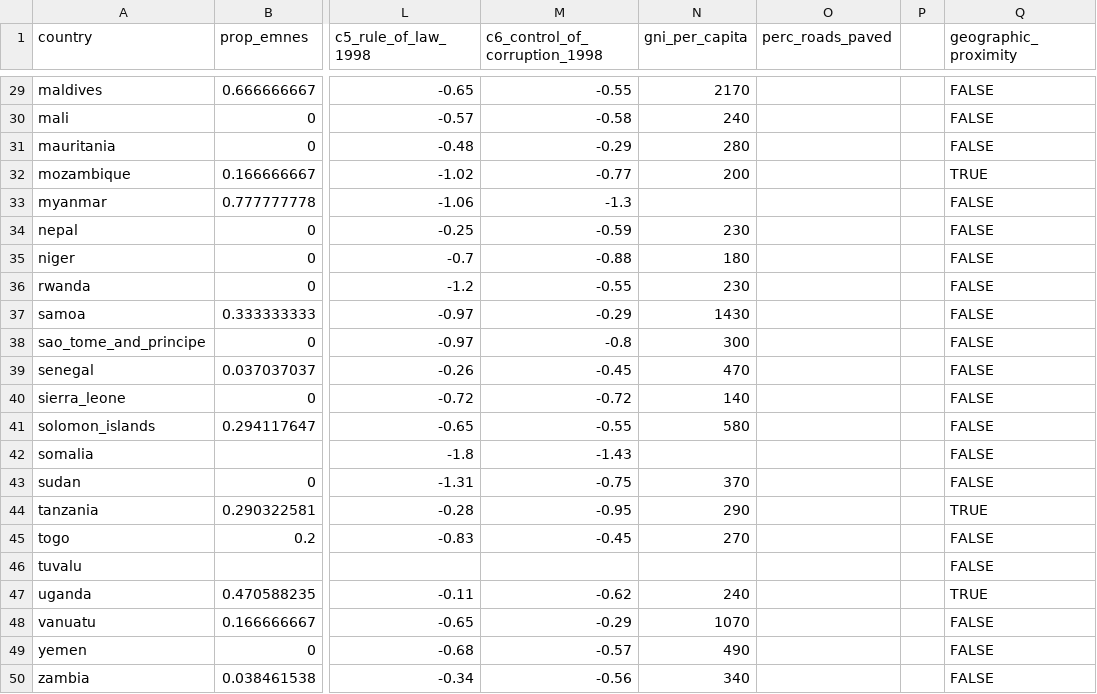
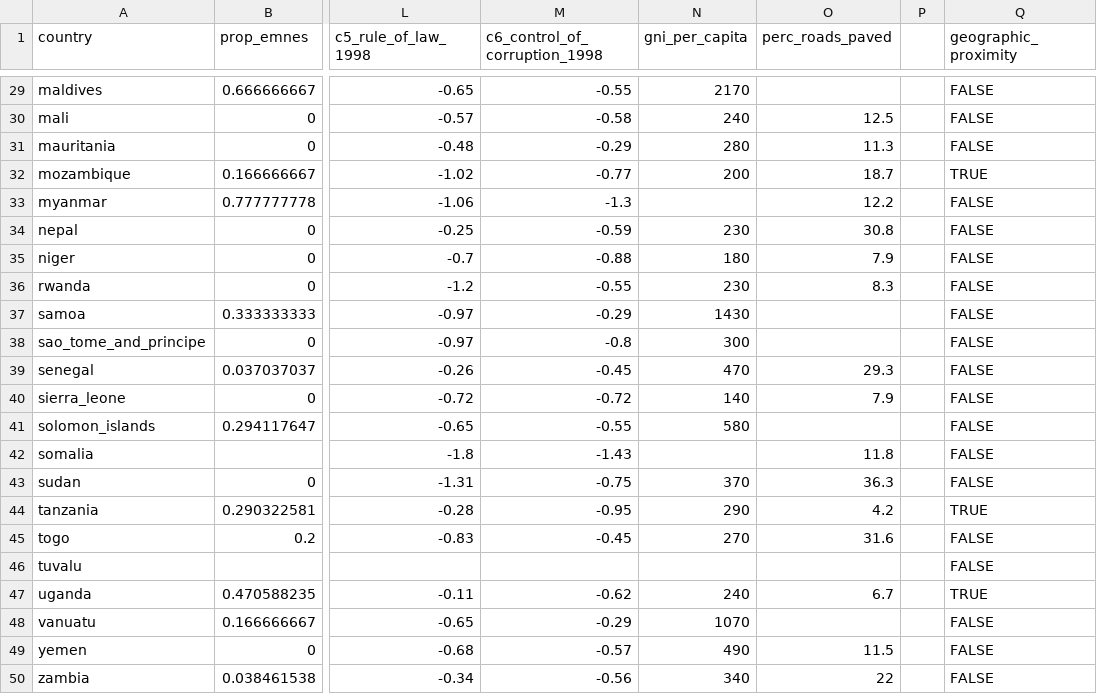
Before and after one commit to andrewkentjohnston/replication_mk2, a CSV file: phase_1/data/ldcs_1999_master.csv, drawn as a sheet; only a part is shown, gaps mark what is left out; the diff covers the shown part only; the diff names each change by its address in the sheet, - before the commit and + after, or states it on an @@ line.

```diff
--- a/phase_1/data/ldcs_1999_master.csv
+++ b/phase_1/data/ldcs_1999_master.csv
-O30 (perc_roads_paved): (empty)
+O30 (perc_roads_paved): 12.5
-O31 (perc_roads_paved): (empty)
+O31 (perc_roads_paved): 11.3
-O32 (perc_roads_paved): (empty)
+O32 (perc_roads_paved): 18.7
-O33 (perc_roads_paved): (empty)
+O33 (perc_roads_paved): 12.2
-O34 (perc_roads_paved): (empty)
+O34 (perc_roads_paved): 30.8
-O35 (perc_roads_paved): (empty)
+O35 (perc_roads_paved): 7.9
-O36 (perc_roads_paved): (empty)
+O36 (perc_roads_paved): 8.3
-O39 (perc_roads_paved): (empty)
+O39 (perc_roads_paved): 29.3
-O40 (perc_roads_paved): (empty)
+O40 (perc_roads_paved): 7.9
-O42 (perc_roads_paved): (empty)
+O42 (perc_roads_paved): 11.8
-O43 (perc_roads_paved): (empty)
+O43 (perc_roads_paved): 36.3
-O44 (perc_roads_paved): (empty)
+O44 (perc_roads_paved): 4.2
-O45 (perc_roads_paved): (empty)
+O45 (perc_roads_paved): 31.6
-O47 (perc_roads_paved): (empty)
+O47 (perc_roads_paved): 6.7
-O49 (perc_roads_paved): (empty)
+O49 (perc_roads_paved): 11.5
-O50 (perc_roads_paved): (empty)
+O50 (perc_roads_paved): 22
```
Also changed, not shown: 20 edited cells elsewhere in this file.
